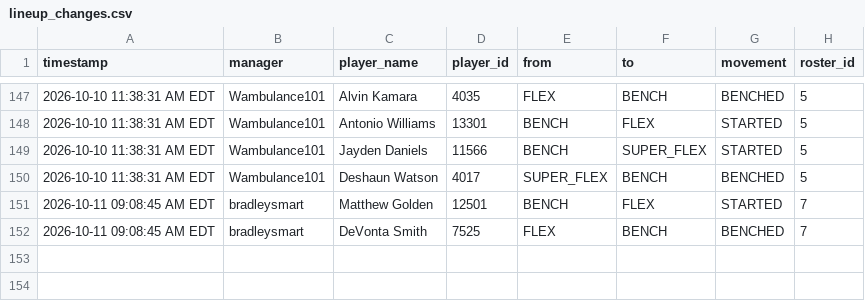
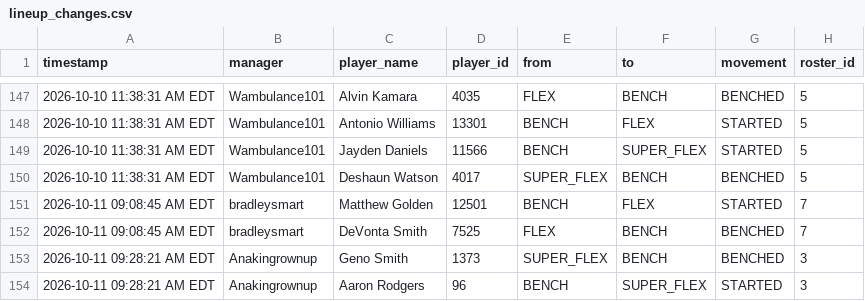
Before and after one commit to FatSquirrel57/sleeper-lineup-tracker, a CSV file: lineup_changes.csv, drawn as a sheet; only a part is shown, gaps mark what is left out.

```diff
--- a/lineup_changes.csv
+++ b/lineup_changes.csv
@@ -152 +152,3 @@ timestamp,manager,player_name,player_id,from,to,movement,roster_id
 2026-10-11 09:08:45 AM EDT,bradleysmart,DeVonta Smith,7525,FLEX,BENCH,BENCHED,7
+2026-10-11 09:28:21 AM EDT,Anakingrownup,Geno Smith,1373,SUPER_FLEX,BENCH,BENCHED,3
+2026-10-11 09:28:21 AM EDT,Anakingrownup,Aaron Rodgers,96,BENCH,SUPER_FLEX,STARTED,3
```
Also changed, not shown: 1 other file.
